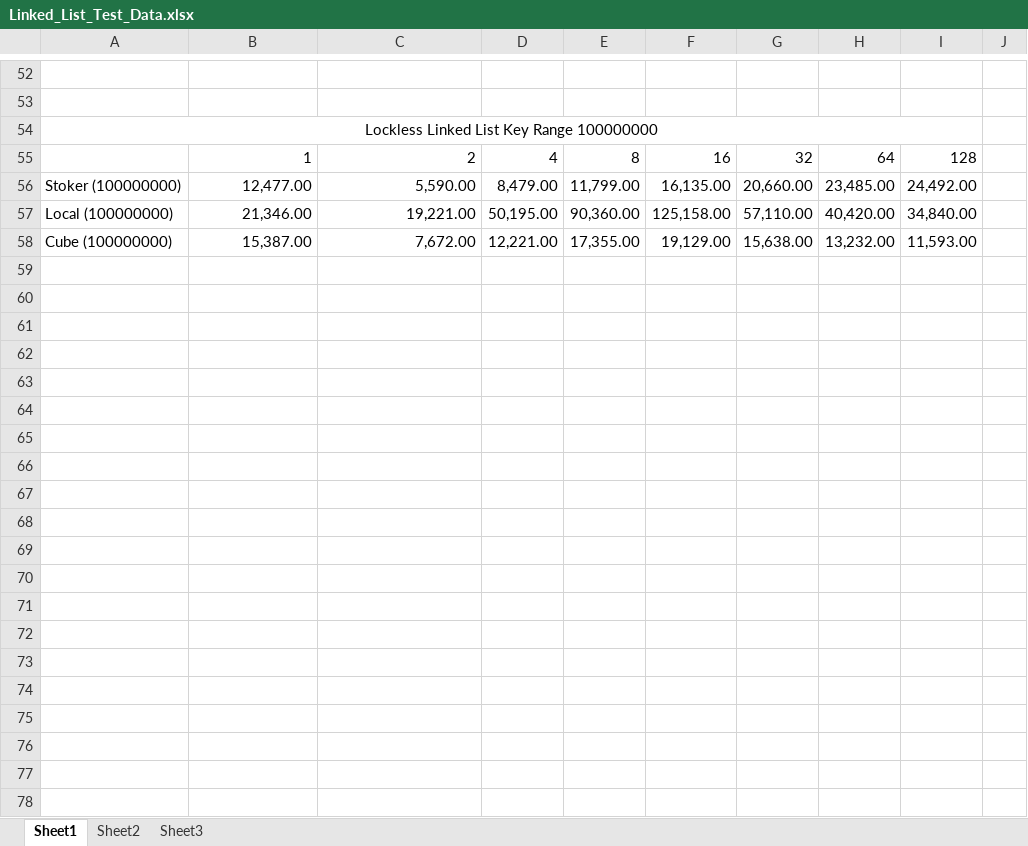
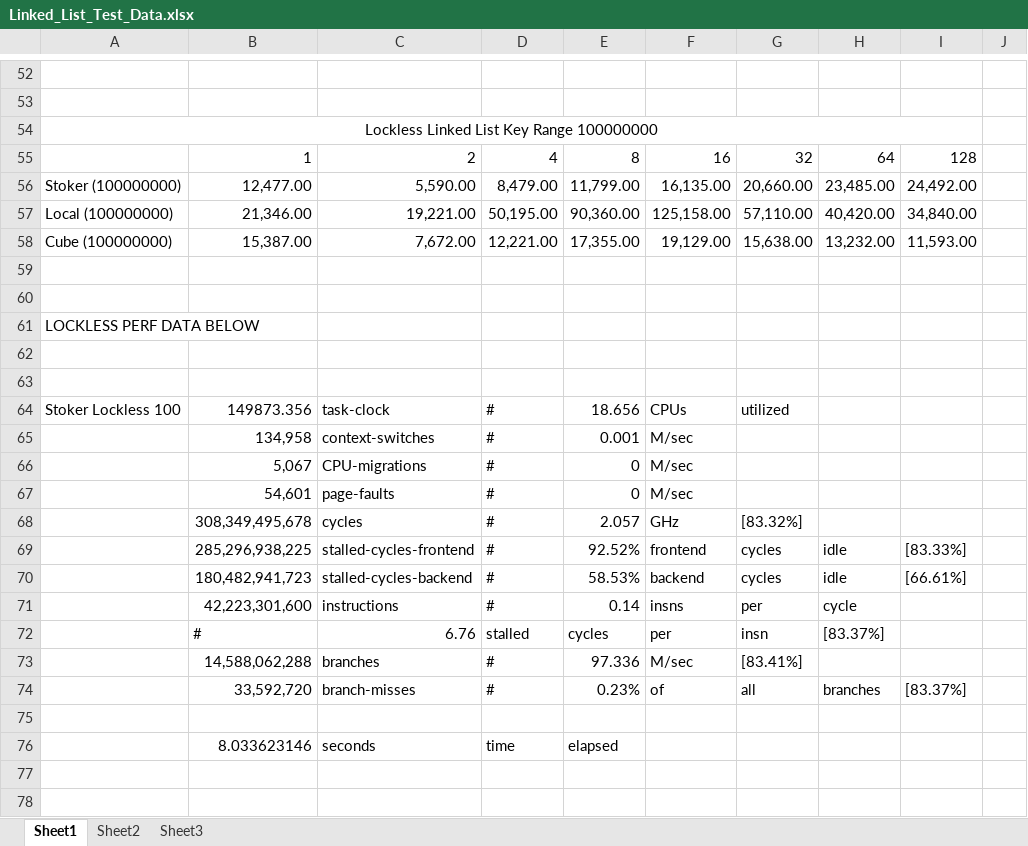
Before and after one commit to gibsonma/FYP, an Excel workbook: Data Structures/linked_list/Linked_List_Test_Data.xlsx, sheet Sheet1, drawn as a sheet; only a part is shown, gaps mark what is left out; values as stored, in another font and other column widths than the file's, no borders; charts and pictures not drawn; the diff covers the shown part only; the diff names each change by its address in the sheet, - before the commit and + after, or states it on an @@ line.

Commit message:
Gathered data from the linked list using perf, both locked and lockless

```diff
--- a/Data Structures/linked_list/Linked_List_Test_Data.xlsx (sheet Sheet1)
+++ b/Data Structures/linked_list/Linked_List_Test_Data.xlsx (sheet Sheet1)
+row 59: (empty)
+row 60: (empty)
+row 61: LOCKLESS PERF DATA BELOW
+row 62: (empty)
+row 63: (empty)
+row 64: Stoker Lockless 100 | 149873.356 | task-clock | # | 18.656 | CPUs | utilized
+row 65:  | 134,958 | context-switches | # | 0.001 | M/sec
+row 66:  | 5,067 | CPU-migrations | # | 0 | M/sec
+row 67:  | 54,601 | page-faults | # | 0 | M/sec
+row 68:  | 308,349,495,678 | cycles | # | 2.057 | GHz | [83.32%]
+row 69:  | 285,296,938,225 | stalled-cycles-frontend | # | 92.52% | frontend | cycles | idle | [83.33%]
+row 70:  | 180,482,941,723 | stalled-cycles-backend | # | 58.53% | backend | cycles | idle | [66.61%]
+row 71:  | 42,223,301,600 | instructions | # | 0.14 | insns | per | cycle
+row 72:  | # | 6.76 | stalled | cycles | per | insn | [83.37%]
+row 73:  | 14,588,062,288 | branches | # | 97.336 | M/sec | [83.41%]
+row 74:  | 33,592,720 | branch-misses | # | 0.23% | of | all | branches | [83.37%]
+row 75: (empty)
+row 76:  | 8.033623146 | seconds | time | elapsed
+row 77: (empty)
+row 78: (empty)
```
Also changed, not shown: 311 added rows elsewhere in this sheet, charts or pictures, 2 other files.
